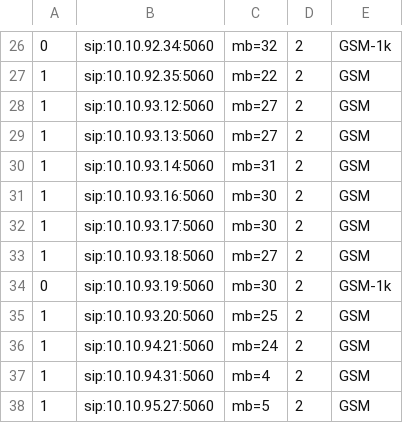
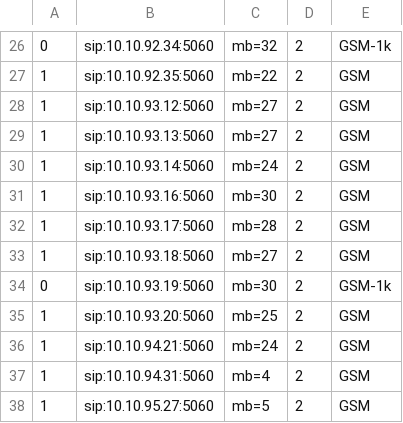
Before and after one commit to devops-itcs/CONFIG-CHANNEL-MB-NP, a CSV file: gsm.csv, drawn as a sheet; only a part is shown, gaps mark what is left out.

Commit message:
Update gsm.csv

```diff
--- a/gsm.csv
+++ b/gsm.csv
@@ -29,5 +29,5 @@
 1,sip:10.10.93.13:5060,mb=27,2,GSM
-1,sip:10.10.93.14:5060,mb=31,2,GSM
+1,sip:10.10.93.14:5060,mb=24,2,GSM
 1,sip:10.10.93.16:5060,mb=30,2,GSM
-1,sip:10.10.93.17:5060,mb=30,2,GSM
+1,sip:10.10.93.17:5060,mb=28,2,GSM
 1,sip:10.10.93.18:5060,mb=27,2,GSM
```
